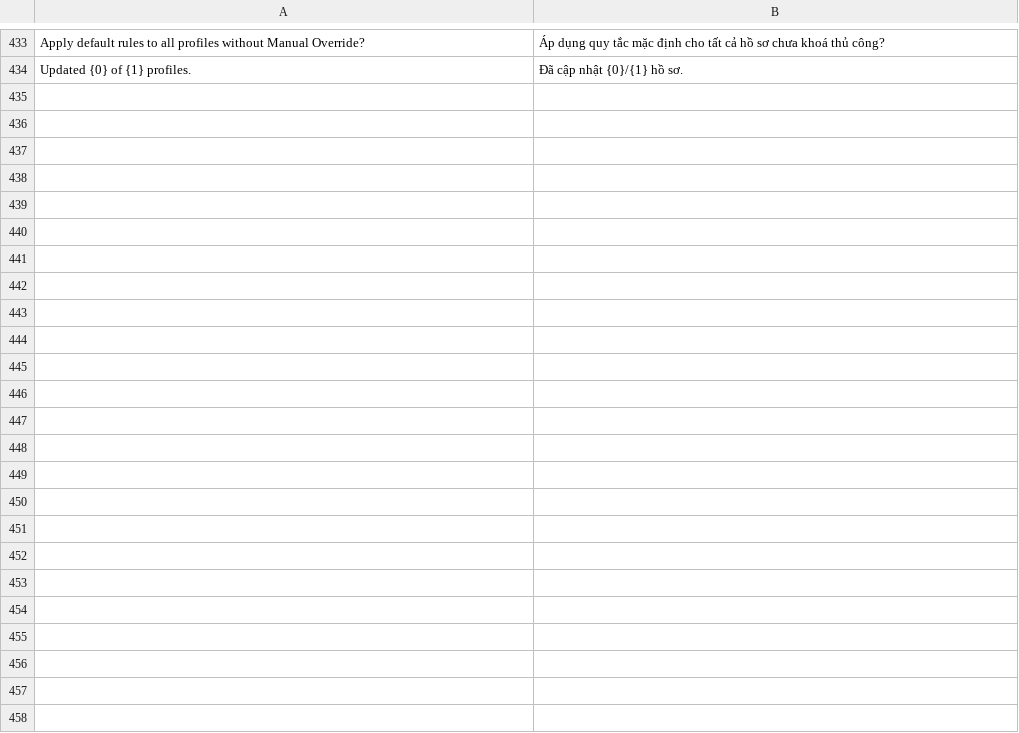
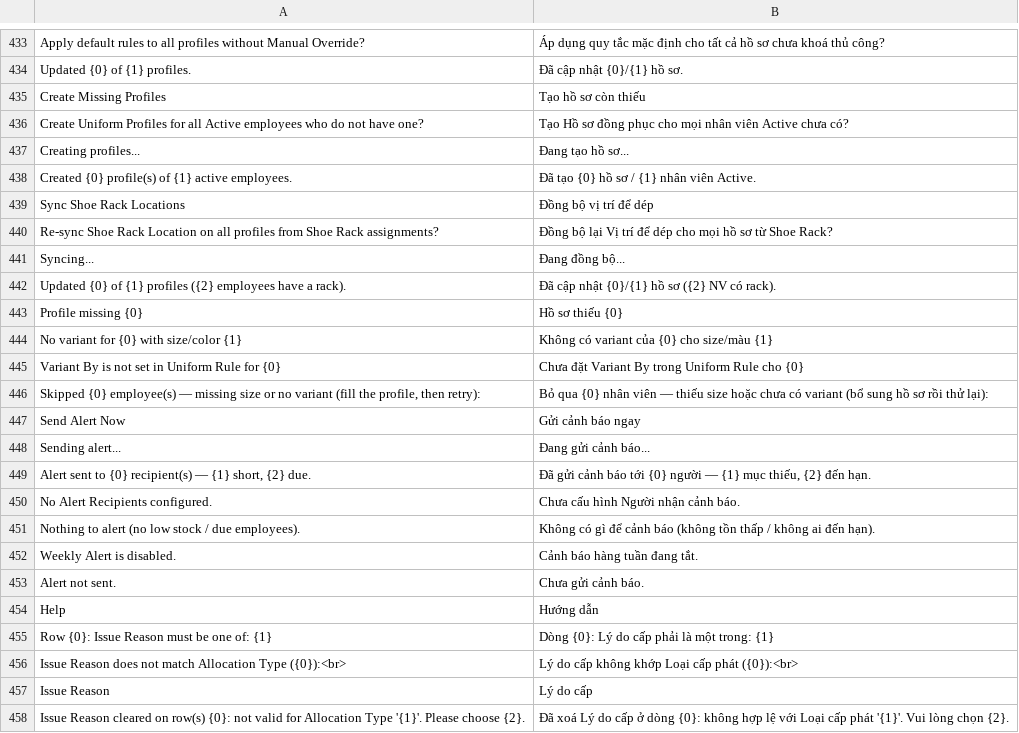
Before and after one commit to nguyenson-toray/customize_erpnext, a CSV file: customize_erpnext/translations/vi.csv, drawn as a sheet; only a part is shown, gaps mark what is left out; the diff names each change by its address in the sheet, - before the commit and + after, or states it on an @@ line.

```diff
--- a/customize_erpnext/translations/vi.csv
+++ b/customize_erpnext/translations/vi.csv
+row 435: Create Missing Profiles | Tạo hồ sơ còn thiếu
+row 436: Create Uniform Profiles for all Active employees who do not have one? | Tạo Hồ sơ đồng phục cho mọi nhân viên Active chưa có?
+row 437: Creating profiles... | Đang tạo hồ sơ...
+row 438: Created {0} profile(s) of {1} active employees. | Đã tạo {0} hồ sơ / {1} nhân viên Active.
+row 439: Sync Shoe Rack Locations | Đồng bộ vị trí để dép
+row 440: Re-sync Shoe Rack Location on all profiles from Shoe Rack assignments? | Đồng bộ lại Vị trí để dép cho mọi hồ sơ từ Shoe Rack?
+row 441: Syncing... | Đang đồng bộ...
+row 442: Updated {0} of {1} profiles ({2} employees have a rack). | Đã cập nhật {0}/{1} hồ sơ ({2} NV có rack).
+row 443: Profile missing {0} | Hồ sơ thiếu {0}
+row 444: No variant for {0} with size/color {1} | Không có variant của {0} cho size/màu {1}
+row 445: Variant By is not set in Uniform Rule for {0} | Chưa đặt Variant By trong Uniform Rule cho {0}
+row 446: Skipped {0} employee(s) — missing size or no variant (fill the profile, then retry): | Bỏ qua {0} nhân viên — thiếu size hoặc chưa có variant (bổ sung hồ sơ rồi thử lại):
+row 447: Send Alert Now | Gửi cảnh báo ngay
+row 448: Sending alert... | Đang gửi cảnh báo...
+row 449: Alert sent to {0} recipient(s) — {1} short, {2} due. | Đã gửi cảnh báo tới {0} người — {1} mục thiếu, {2} đến hạn.
+row 450: No Alert Recipients configured. | Chưa cấu hình Người nhận cảnh báo.
+row 451: Nothing to alert (no low stock / due employees). | Không có gì để cảnh báo (không tồn thấp / không ai đến hạn).
+row 452: Weekly Alert is disabled. | Cảnh báo hàng tuần đang tắt.
+row 453: Alert not sent. | Chưa gửi cảnh báo.
+row 454: Help | Hướng dẫn
+row 455: Row {0}: Issue Reason must be one of: {1} | Dòng {0}: Lý do cấp phải là một trong: {1}
+row 456: Issue Reason does not match Allocation Type ({0}):<br> | Lý do cấp không khớp Loại cấp phát ({0}):<br>
+row 457: Issue Reason | Lý do cấp
+row 458: Issue Reason cleared on row(s) {0}: not valid for Allocation Type '{1}'. Please choose {2}. | Đã xoá Lý do cấp ở dòng {0}: không hợp lệ với Loại cấp phát '{1}'. Vui lòng chọn {2}.
```
Also changed, not shown: 11 other files.
